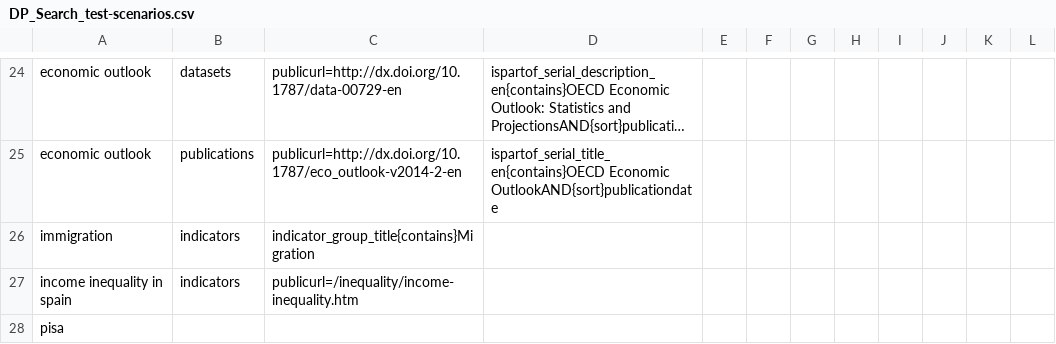
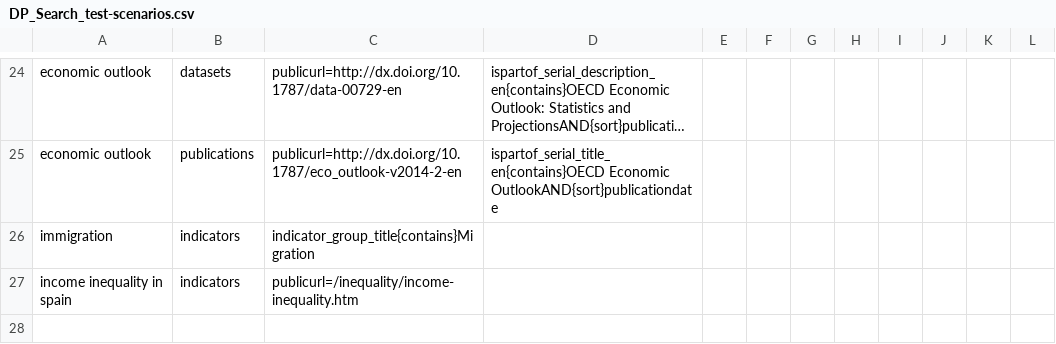
Before and after one commit to lonesloane/DataPortalSearch, a CSV file: AutomatedTest/DP_Search_test-scenarios.csv, drawn as a sheet; only a part is shown, gaps mark what is left out; long unchanged cells end in ….

Commit message:
Sample tests + results

```diff
--- a/AutomatedTest/DP_Search_test-scenarios.csv
+++ b/AutomatedTest/DP_Search_test-scenarios.csv
@@ -27,2 +27 @@ immigration,indicators,indicator_group_title{contains}Migration,,,,,,,,,
 income inequality in spain,indicators,publicurl=/inequality/income-inequality.htm,,,,,,,,,
-pisa
```
Also changed, not shown: 22 other files.
